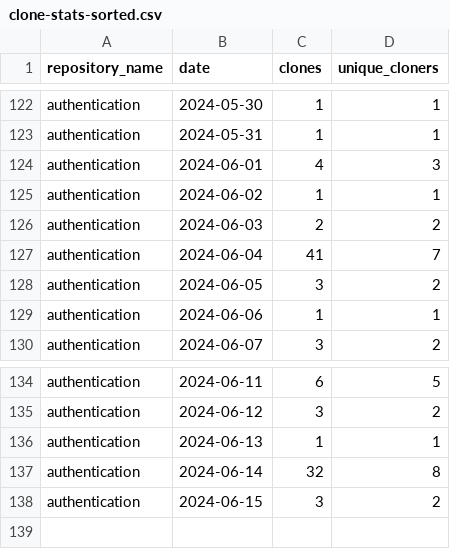
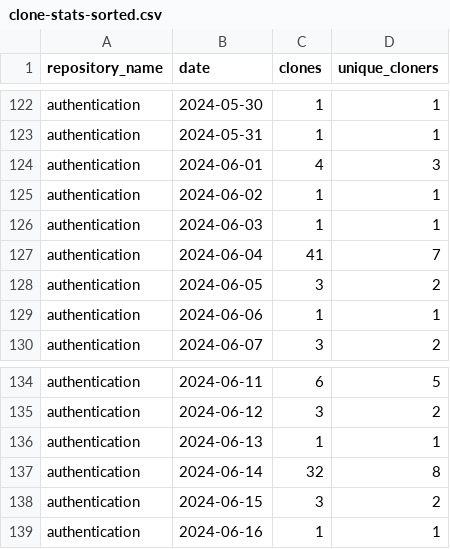
Before and after one commit to jpmorgan-payments/authentication, a CSV file: metrics/clone-stats-sorted.csv, drawn as a sheet; only a part is shown, gaps mark what is left out.

```diff
--- a/metrics/clone-stats-sorted.csv
+++ b/metrics/clone-stats-sorted.csv
@@ -125,3 +125,3 @@ authentication,2024-06-01,4,3
 authentication,2024-06-02,1,1
-authentication,2024-06-03,2,2
+authentication,2024-06-03,1,1
 authentication,2024-06-04,41,7
@@ -138 +138,2 @@ authentication,2024-06-14,32,8
 authentication,2024-06-15,3,2
+authentication,2024-06-16,1,1
```
Also changed, not shown: metrics/clone-stats.csv, metrics/referrer-stats-sorted.csv, 3 other files.
